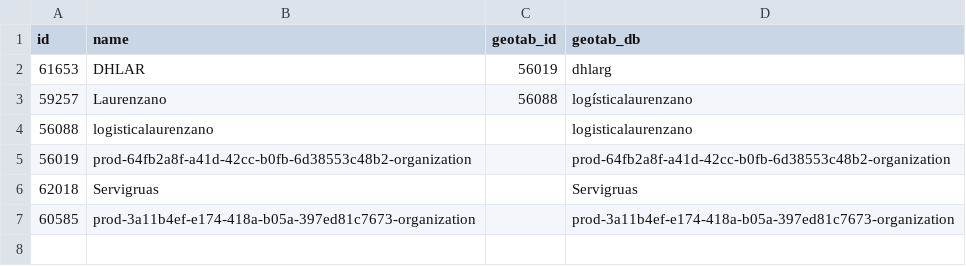
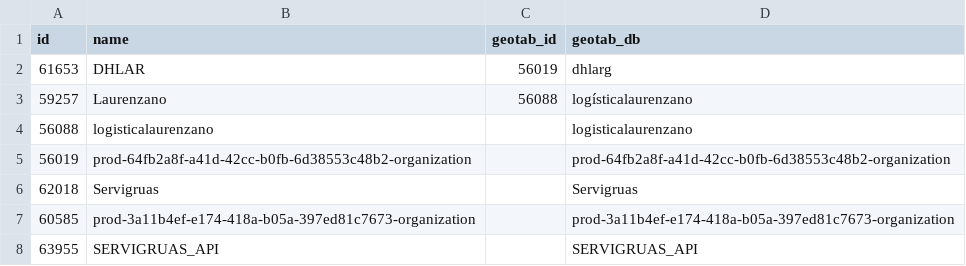
Before and after one commit to jmcesetti/geotabaddins, a CSV file: SRF Positions/unions.csv, drawn as a sheet; the diff names each change by its address in the sheet, - before the commit and + after, or states it on an @@ line.

Commit message:
[AUTO] Update organizations CSV - 2026-10-05T11:19:43.743328+00:00

```diff
--- a/SRF Positions/unions.csv
+++ b/SRF Positions/unions.csv
+row 8: 63955 | SERVIGRUAS_API |  | SERVIGRUAS_API
```
